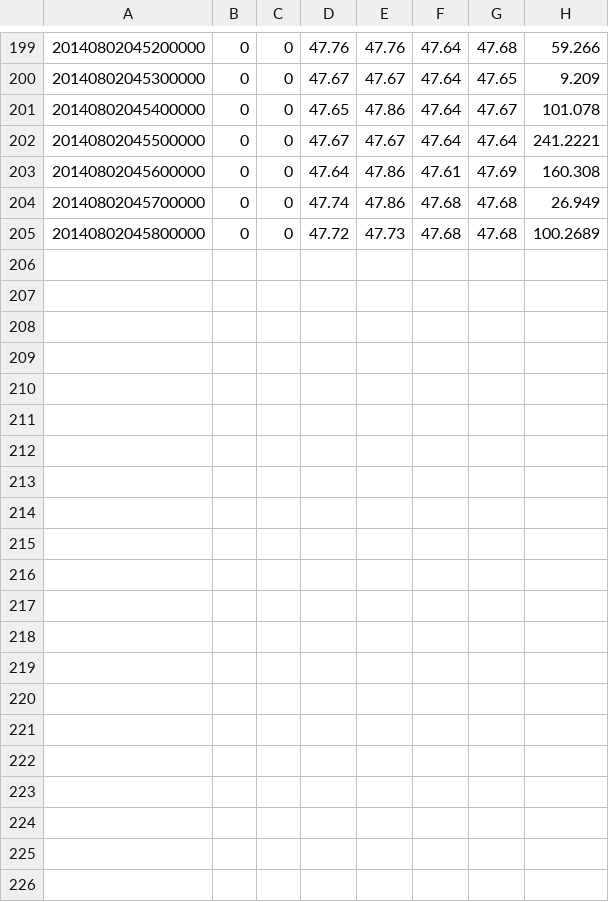
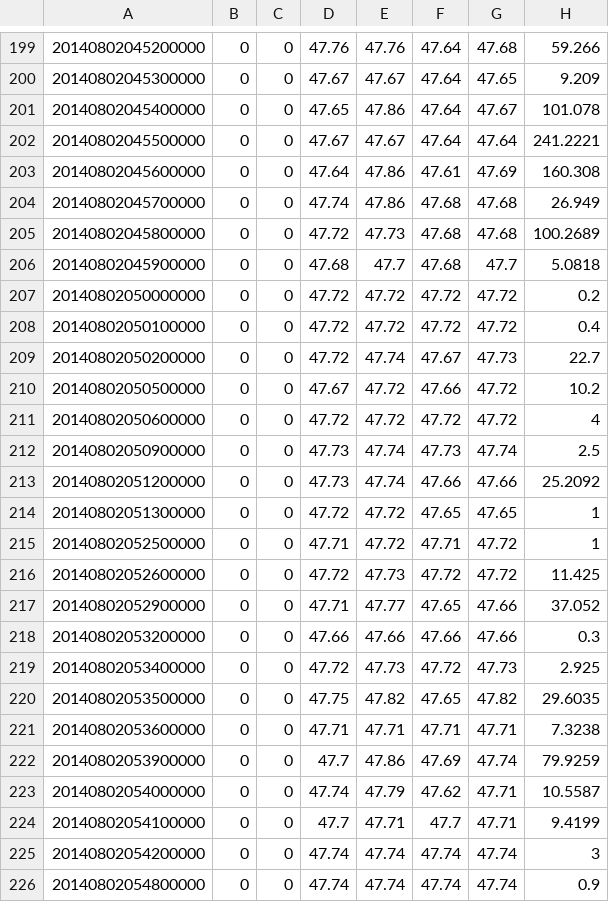
Before and after one commit to liangjingyang/btchistory, a CSV file: ltc/huobi/ltc_huobi_minute_20140802.csv, drawn as a sheet; only a part is shown, gaps mark what is left out.

```diff
--- a/ltc/huobi/ltc_huobi_minute_20140802.csv
+++ b/ltc/huobi/ltc_huobi_minute_20140802.csv
@@ -205 +205,22 @@
 20140802045800000,0,0,47.72,47.73,47.68,47.68,100.2689
+20140802045900000,0,0,47.68,47.7,47.68,47.7,5.0818
+20140802050000000,0,0,47.72,47.72,47.72,47.72,0.2
+20140802050100000,0,0,47.72,47.72,47.72,47.72,0.4
+20140802050200000,0,0,47.72,47.74,47.67,47.73,22.7
+20140802050500000,0,0,47.67,47.72,47.66,47.72,10.2
+20140802050600000,0,0,47.72,47.72,47.72,47.72,4
+20140802050900000,0,0,47.73,47.74,47.73,47.74,2.5
+20140802051200000,0,0,47.73,47.74,47.66,47.66,25.2092
+20140802051300000,0,0,47.72,47.72,47.65,47.65,1
+20140802052500000,0,0,47.71,47.72,47.71,47.72,1
+20140802052600000,0,0,47.72,47.73,47.72,47.72,11.425
+20140802052900000,0,0,47.71,47.77,47.65,47.66,37.052
+20140802053200000,0,0,47.66,47.66,47.66,47.66,0.3
+20140802053400000,0,0,47.72,47.73,47.72,47.73,2.925
+20140802053500000,0,0,47.75,47.82,47.65,47.82,29.6035
+20140802053600000,0,0,47.71,47.71,47.71,47.71,7.3238
+20140802053900000,0,0,47.7,47.86,47.69,47.74,79.9259
+20140802054000000,0,0,47.74,47.79,47.62,47.71,10.5587
+20140802054100000,0,0,47.7,47.71,47.7,47.71,9.4199
+20140802054200000,0,0,47.74,47.74,47.74,47.74,3
+20140802054800000,0,0,47.74,47.74,47.74,47.74,0.9
```
Also changed, not shown: btc/huobi/btc_huobi_minute_20140802.csv, 2 other files.
